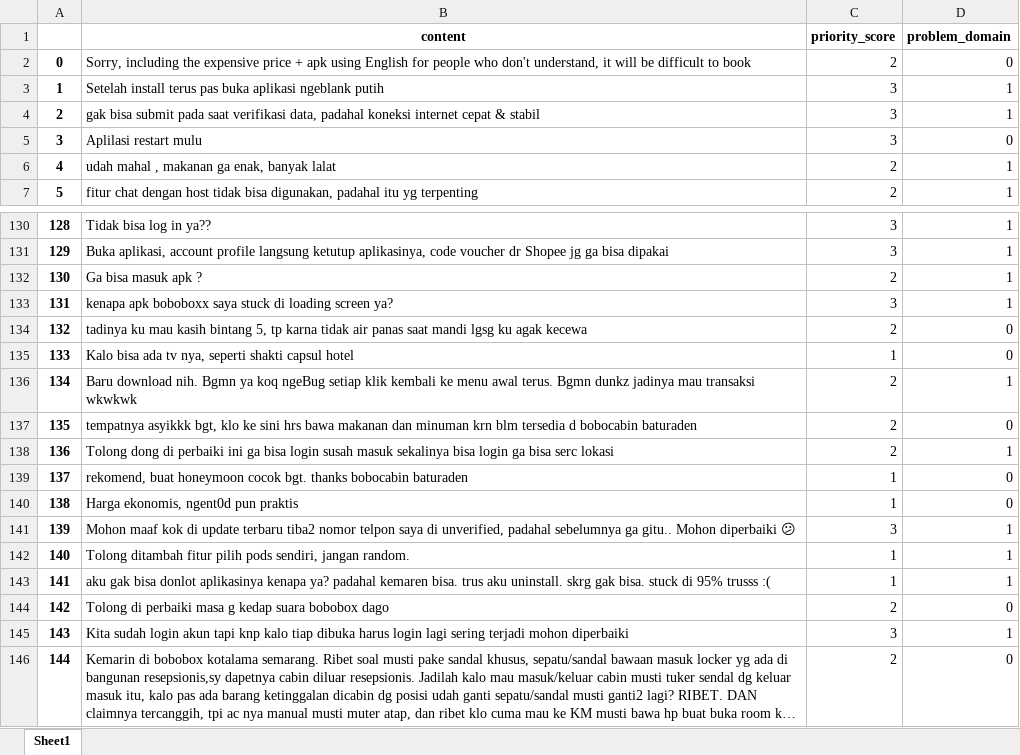
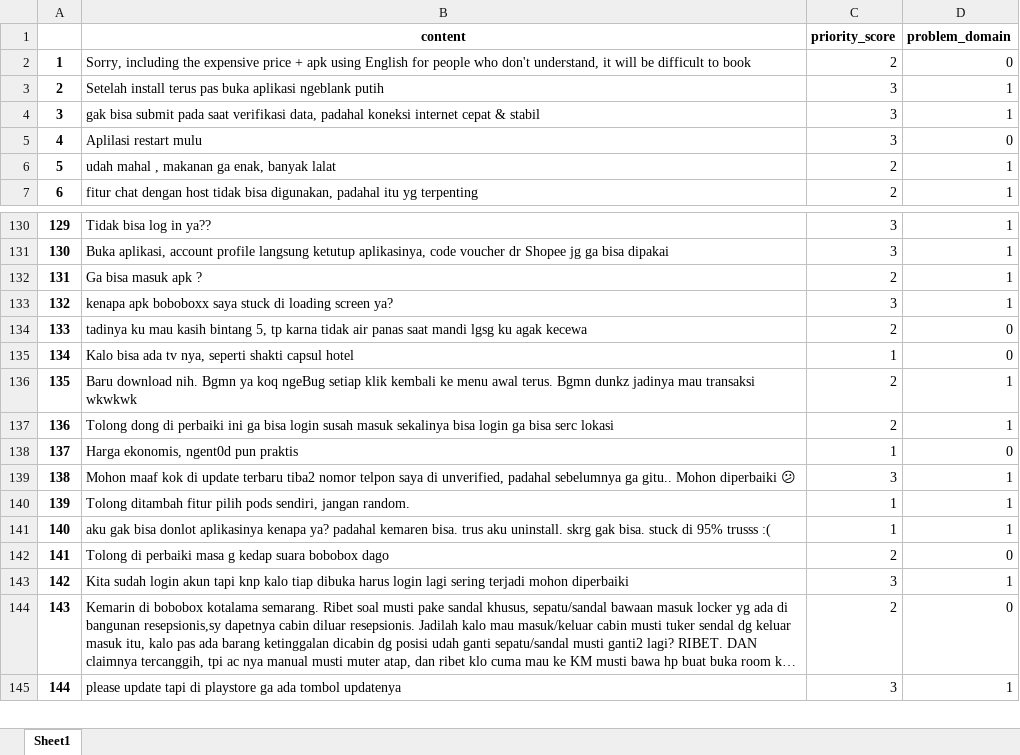
Before and after one commit to yehezkielgunawan/thesis-risk-classification, an Excel workbook: Compiled Classification Dataset.xlsx, sheet Sheet1, drawn as a sheet; only a part is shown, gaps mark what is left out; the shorter side is filled out with more unchanged rows; long unchanged cells end in …; values as stored, in another font and other column widths than the file's, no borders; charts and pictures not drawn; removed rows and columns are numbered as before the commit, all else as after; the diff covers the shown part only; the diff names each change by its address in the sheet, - before the commit and + after, or states it on an @@ line.

```diff
--- a/Compiled Classification Dataset.xlsx (sheet Sheet1)
+++ b/Compiled Classification Dataset.xlsx (sheet Sheet1)
@@ column A renumbered between rows 2 and 300 @@
-row 137: 135 | tempatnya asyikkk bgt, klo ke sini hrs bawa makanan dan minuman krn blm tersedia d bobocabin baturaden | 2 | 0
-row 139: 137 | rekomend, buat honeymoon cocok bgt. thanks bobocabin baturaden | 1 | 0
```
Also changed, not shown: 401 added rows elsewhere in this sheet, formulas that keep their value, EmbeddingDataset.xlsx, 2 other files.
